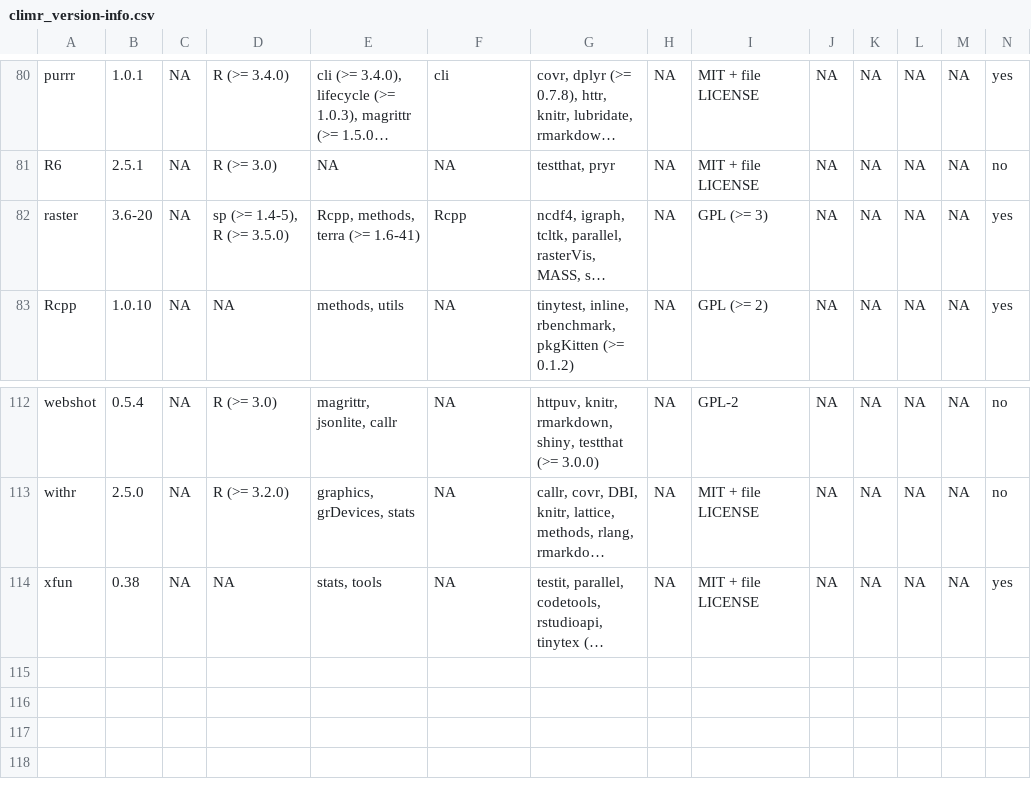
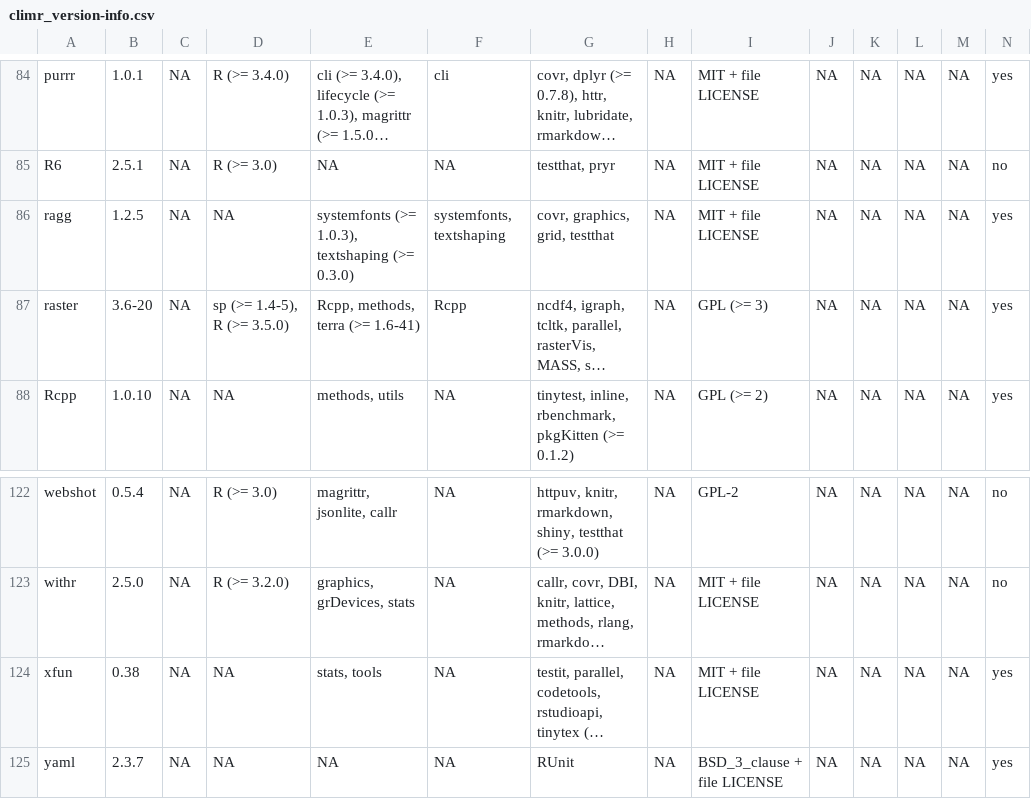
Before and after one commit to RabbitSnore/CLIMR, a CSV file: data/meta/climr_version-info.csv, drawn as a sheet; only a part is shown, gaps mark what is left out; long unchanged cells end in …; rows hold the shown columns only; the diff covers the shown part only; the diff names each change by its address in the sheet, - before the commit and + after, or states it on an @@ line.

```diff
--- a/data/meta/climr_version-info.csv
+++ b/data/meta/climr_version-info.csv
+row 86: ragg | 1.2.5 | NA | NA | systemfonts (>= 1.0.3), textshaping (>= 0.3.0) | systemfonts, textshaping | covr, graphics, grid, testthat | NA | MIT + file LICENSE | NA | NA | NA | NA | yes
+row 125: yaml | 2.3.7 | NA | NA | NA | NA | RUnit | NA | BSD_3_clause + file LICENSE | NA | NA | NA | NA | yes
```
Also changed, not shown: 9 added rows elsewhere in this file, 19 other files.
